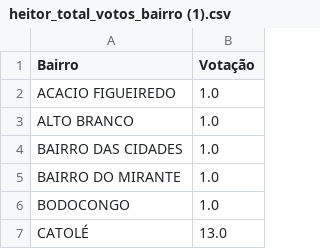
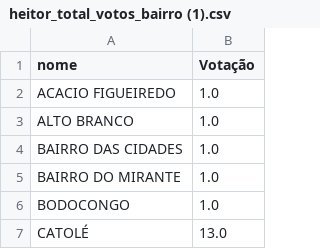
Before and after one commit to hectorhm/resultados-eleicoes-pb, a CSV file: heitor_total_votos_bairro (1).csv, drawn as a sheet; only a part is shown.

Commit message:
Update heitor_total_votos_bairro (1).csv

```diff
--- a/heitor_total_votos_bairro (1).csv
+++ b/heitor_total_votos_bairro (1).csv
@@ -1,2 +1,2 @@
-Bairro,Votação
+nome,Votação
 ACACIO FIGUEIREDO,1.0
```
